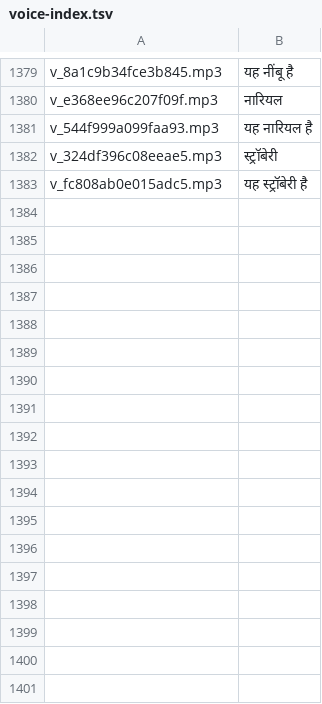
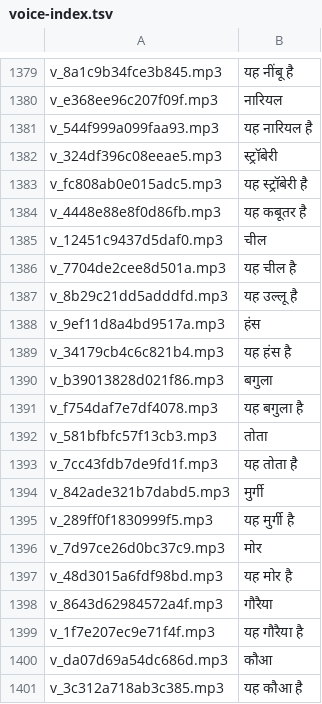
Before and after one commit to RameshKatru01/kannada-kids, a TSV file: tools/voice-index.tsv, drawn as a sheet; only a part is shown, gaps mark what is left out; the diff names each change by its address in the sheet, - before the commit and + after, or states it on an @@ line.

```diff
--- a/tools/voice-index.tsv
+++ b/tools/voice-index.tsv
+row 1384: v_4448e88e8f0d86fb.mp3 | यह कबूतर है
+row 1385: v_12451c9437d5daf0.mp3 | चील
+row 1386: v_7704de2cee8d501a.mp3 | यह चील है
+row 1387: v_8b29c21dd5adddfd.mp3 | यह उल्लू है
+row 1388: v_9ef11d8a4bd9517a.mp3 | हंस
+row 1389: v_34179cb4c6c821b4.mp3 | यह हंस है
+row 1390: v_b39013828d021f86.mp3 | बगुला
+row 1391: v_f754daf7e7df4078.mp3 | यह बगुला है
+row 1392: v_581bfbfc57f13cb3.mp3 | तोता
+row 1393: v_7cc43fdb7de9fd1f.mp3 | यह तोता है
+row 1394: v_842ade321b7dabd5.mp3 | मुर्गी
+row 1395: v_289ff0f1830999f5.mp3 | यह मुर्गी है
+row 1396: v_7d97ce26d0bc37c9.mp3 | मोर
+row 1397: v_48d3015a6fdf98bd.mp3 | यह मोर है
+row 1398: v_8643d62984572a4f.mp3 | गौरैया
+row 1399: v_1f7e207ec9e71f4f.mp3 | यह गौरैया है
+row 1400: v_da07d69a54dc686d.mp3 | कौआ
+row 1401: v_3c312a718ab3c385.mp3 | यह कौआ है
```
Also changed, not shown: 18 other files.
